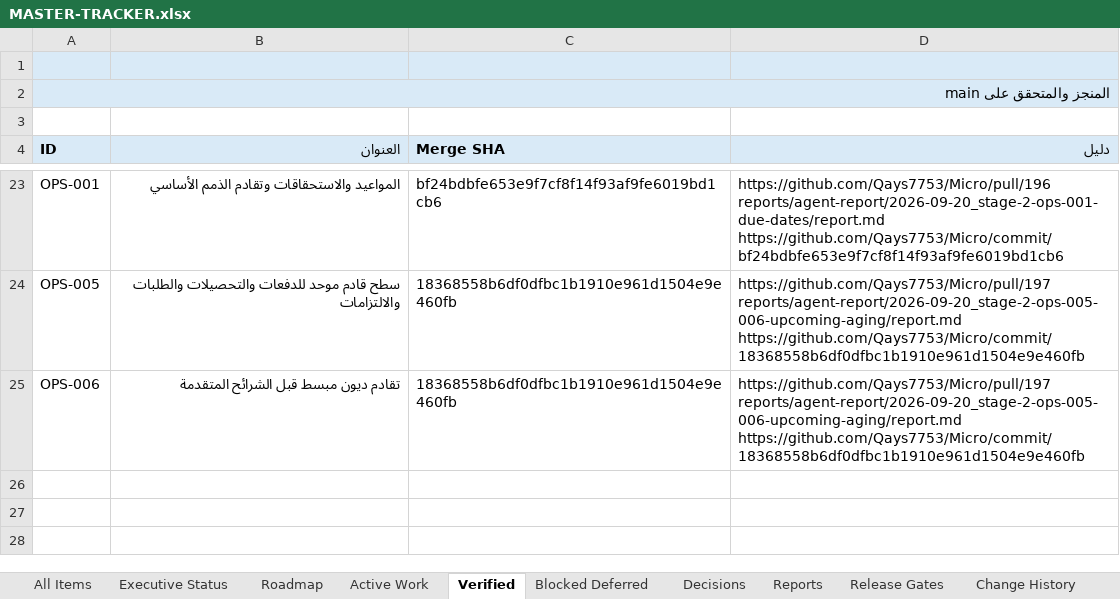
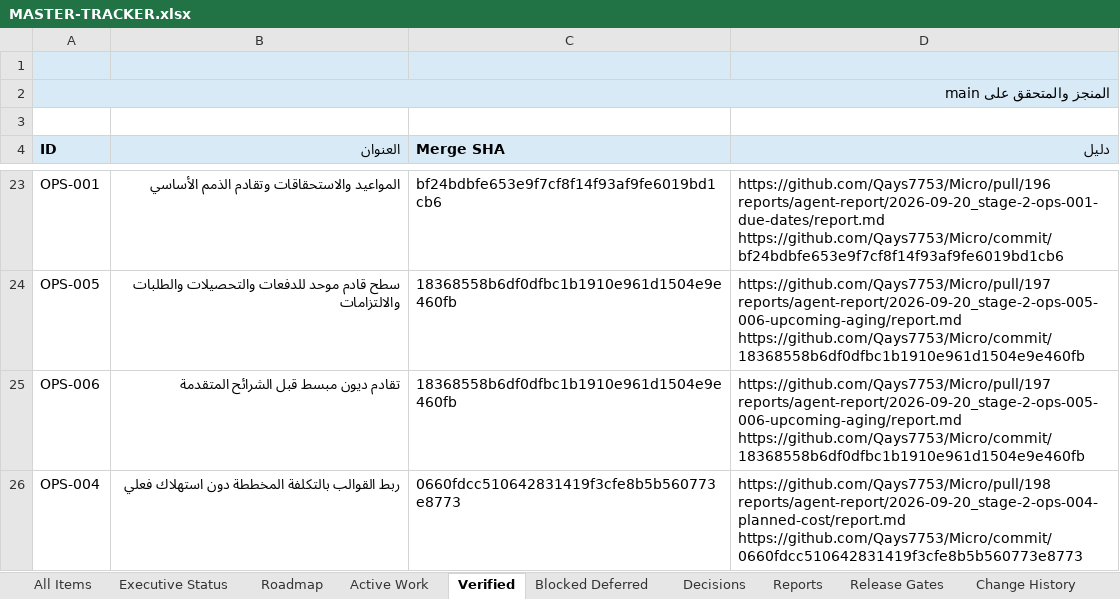
Before and after one commit to Qays7753/Micro, an Excel workbook: docs/operations/control/generated/MASTER-TRACKER.xlsx, sheet Verified, drawn as a sheet; only a part is shown, gaps mark what is left out; values as stored, in another font and other column widths than the file's, no borders; ↵ is a line break in a cell; the diff names each change by its address in the sheet, - before the commit and + after, or states it on an @@ line.

Commit message:
docs(operations): close Wave 3 verified on main — Phase 0 tracker reconciliation (OPS-004/WS-166)
OPS-004 IN_REVIEW -> MERGED_UNVERIFIED -> VERIFIED and WS-166
IN_REVIEW -> REVIEW_REQUIRED -> VERIFIED (legal workstream path per
WS-164/WS-165 precedent): PR #198 merged at 0660fdcc510642831419f3cfe8b5b560773e8773
(merge commit), CI green on that exact main SHA (checks + Cloudflare Pages),
evidence reachable from main. current-state §50 now describes Wave 3 as
merged and verified; reports index entry updated; views + Excel meta
regenerated and validated. Documentation-only: no application code, no
schema/export change (35/27), no branch cleanup. Wave 4 (OPS-007+OPS-009)
will open an independent claim from the verified main head only.

```diff
--- a/docs/operations/control/generated/MASTER-TRACKER.xlsx (sheet Verified)
+++ b/docs/operations/control/generated/MASTER-TRACKER.xlsx (sheet Verified)
+row 26: OPS-004 | ربط القوالب بالتكلفة المخططة دون استهلاك فعلي | 0660fdcc510642831419f3cfe8b5b560773e8773 | https://github.com/Qays7753/Micro/pull/198 ↵ reports/agent-report/2026-09-20_stage-2-ops-004-planned-cost/report.md ↵ https://github.com/Qays7753/Micro/commit/0660fdcc510642831419f3cfe8b5b560773e8773
```
Also changed, not shown: sheet Change History, sheet Executive Status, sheet Active Work, sheet All Items, sheet Reports, 9 other files.
